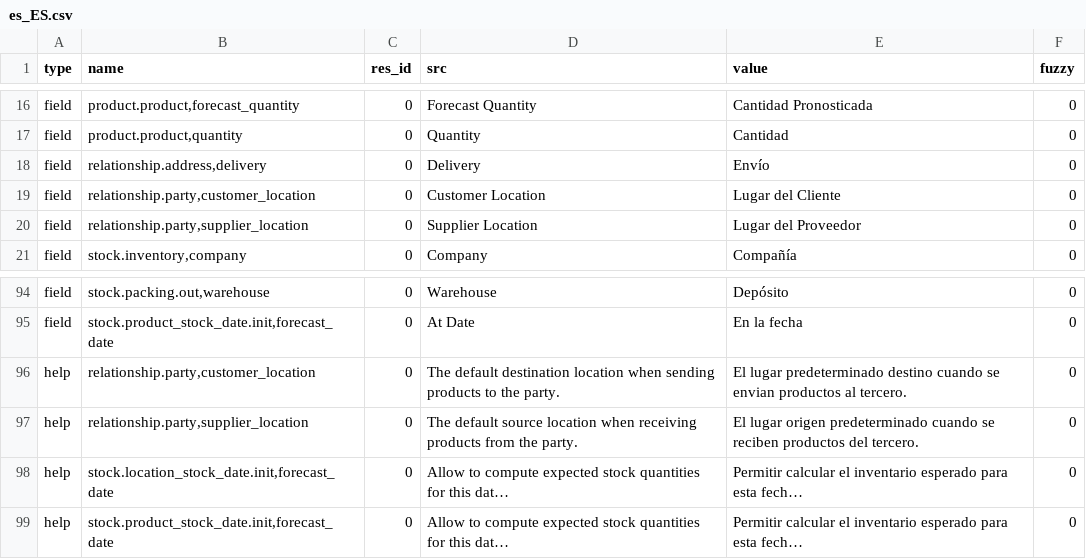
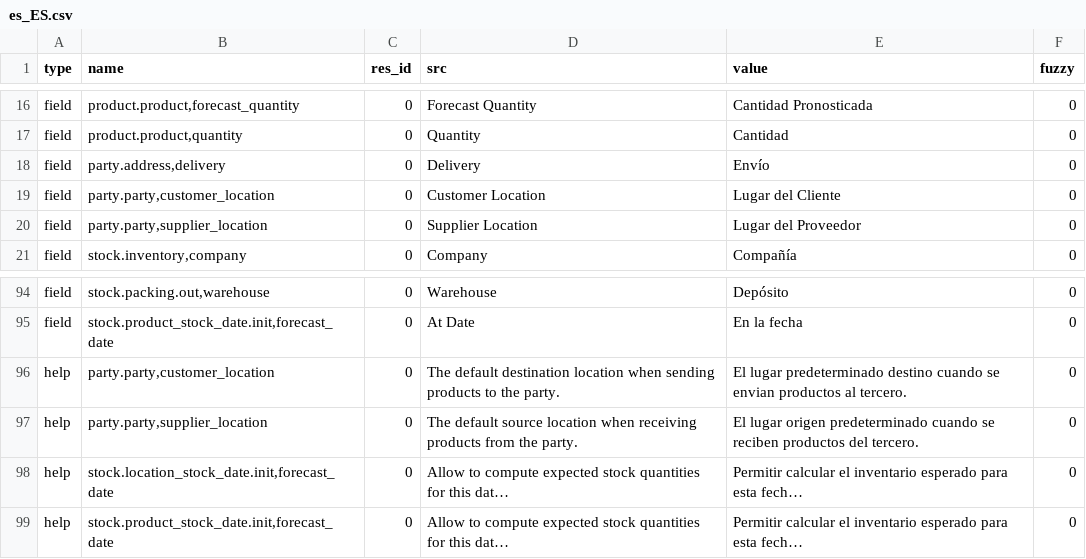
Before and after one commit to NaN-tic/stock, a CSV file: es_ES.csv, drawn as a sheet; only a part is shown, gaps mark what is left out; long unchanged cells end in …; the diff names each change by its address in the sheet, - before the commit and + after, or states it on an @@ line.

```diff
--- a/es_ES.csv
+++ b/es_ES.csv
-B18 (name): relationship.address,delivery
+B18 (name): party.address,delivery
-B19 (name): relationship.party,customer_location
+B19 (name): party.party,customer_location
-B20 (name): relationship.party,supplier_location
+B20 (name): party.party,supplier_location
-B96 (name): relationship.party,customer_location
+B96 (name): party.party,customer_location
-B97 (name): relationship.party,supplier_location
+B97 (name): party.party,supplier_location
```
Also changed, not shown: de_DE.csv.
